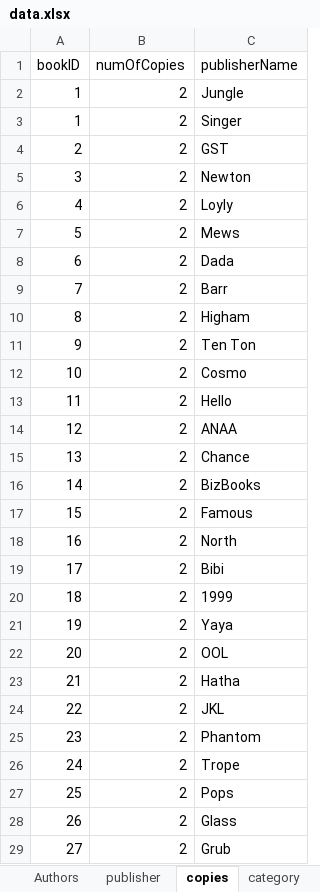
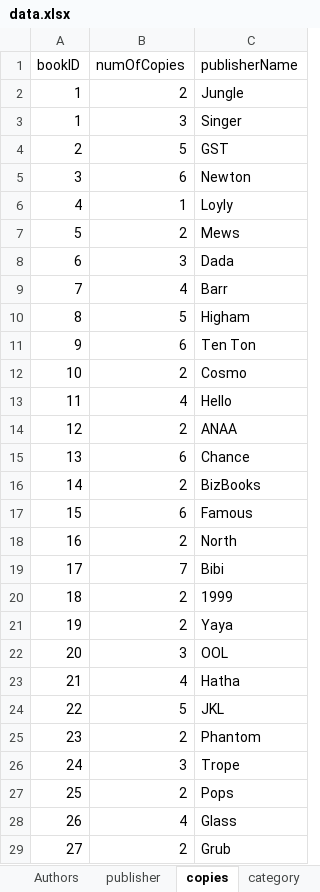
Before and after one commit to Fatemeh-Soleimani/Library-Database, an Excel workbook: data.xlsx, sheet copies, drawn as a sheet; only a part is shown; values as stored, in another font and other column widths than the file's, no borders; the diff covers the shown part only; the diff names each change by its address in the sheet, - before the commit and + after, or states it on an @@ line.

Commit message:
update

```diff
--- a/data.xlsx (sheet copies)
+++ b/data.xlsx (sheet copies)
-B3 (numOfCopies): 2
+B3 (numOfCopies): 3
-B4 (numOfCopies): 2
+B4 (numOfCopies): 5
-B5 (numOfCopies): 2
+B5 (numOfCopies): 6
-B6 (numOfCopies): 2
+B6 (numOfCopies): 1
-B8 (numOfCopies): 2
+B8 (numOfCopies): 3
-B9 (numOfCopies): 2
+B9 (numOfCopies): 4
-B10 (numOfCopies): 2
+B10 (numOfCopies): 5
-B11 (numOfCopies): 2
+B11 (numOfCopies): 6
-B13 (numOfCopies): 2
+B13 (numOfCopies): 4
-B15 (numOfCopies): 2
+B15 (numOfCopies): 6
-B17 (numOfCopies): 2
+B17 (numOfCopies): 6
-B19 (numOfCopies): 2
+B19 (numOfCopies): 7
-B22 (numOfCopies): 2
+B22 (numOfCopies): 3
-B23 (numOfCopies): 2
+B23 (numOfCopies): 4
-B24 (numOfCopies): 2
+B24 (numOfCopies): 5
-B26 (numOfCopies): 2
+B26 (numOfCopies): 3
-B28 (numOfCopies): 2
+B28 (numOfCopies): 4
```
Also changed, not shown: 1 added row, 2 removed rows and 8 edited cells elsewhere in this sheet, sheet member.
